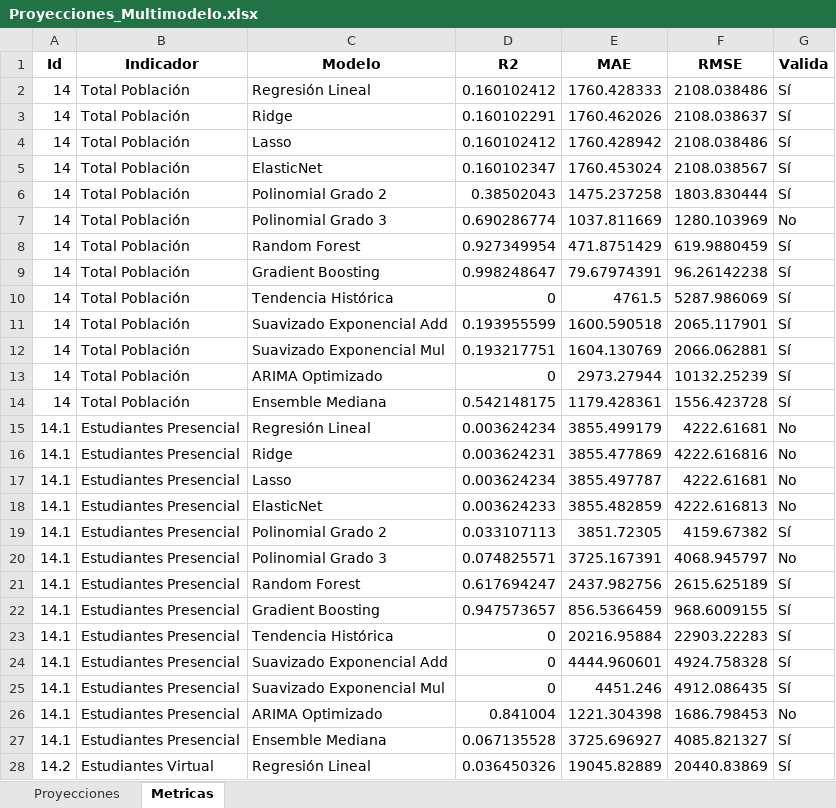
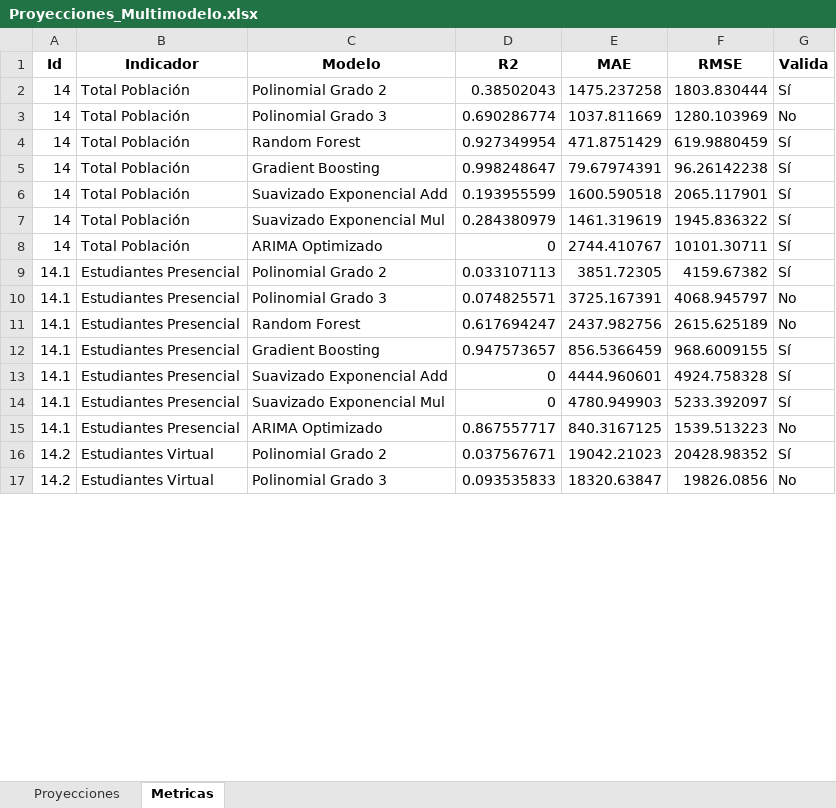
Before and after one commit to Ximena5745/Modelo_Prospectivo, an Excel workbook: Data/Proyecciones_Multimodelo.xlsx, sheet Metricas, drawn as a sheet; only a part is shown; the shorter side is filled out with more unchanged rows; values as stored, in another font and other column widths than the file's, no borders; removed rows and columns are numbered as before the commit, all else as after; the diff covers the shown part only; the diff names each change by its address in the sheet, - before the commit and + after, or states it on an @@ line.

Commit message:
Data Estudiantes

```diff
--- a/Data/Proyecciones_Multimodelo.xlsx (sheet Metricas)
+++ b/Data/Proyecciones_Multimodelo.xlsx (sheet Metricas)
-row 2: 14 | Total Población | Regresión Lineal | 0.160102412 | 1760.428333 | 2108.038486 | Sí
-row 3: 14 | Total Población | Ridge | 0.160102291 | 1760.462026 | 2108.038637 | Sí
-row 4: 14 | Total Población | Lasso | 0.160102412 | 1760.428942 | 2108.038486 | Sí
-row 5: 14 | Total Población | ElasticNet | 0.160102347 | 1760.453024 | 2108.038567 | Sí
-row 10: 14 | Total Población | Tendencia Histórica | 0 | 4761.5 | 5287.986069 | Sí
-D7 (R2): 0.193217751
+D7 (R2): 0.284380979
-E7 (MAE): 1604.130769
+E7 (MAE): 1461.319619
-F7 (RMSE): 2066.062881
+F7 (RMSE): 1945.836322
-E8 (MAE): 2973.27944
+E8 (MAE): 2744.410767
-F8 (RMSE): 10132.25239
+F8 (RMSE): 10101.30711
-row 14: 14 | Total Población | Ensemble Mediana | 0.542148175 | 1179.428361 | 1556.423728 | Sí
-row 15: 14.1 | Estudiantes Presencial | Regresión Lineal | 0.003624234 | 3855.499179 | 4222.61681 | No
-row 16: 14.1 | Estudiantes Presencial | Ridge | 0.003624231 | 3855.477869 | 4222.616816 | No
-row 17: 14.1 | Estudiantes Presencial | Lasso | 0.003624234 | 3855.497787 | 4222.61681 | No
-row 18: 14.1 | Estudiantes Presencial | ElasticNet | 0.003624233 | 3855.482859 | 4222.616813 | No
-G11 (Valida): Sí
+G11 (Valida): No
-row 23: 14.1 | Estudiantes Presencial | Tendencia Histórica | 0 | 20216.95884 | 22903.22283 | Sí
-E14 (MAE): 4451.246
+E14 (MAE): 4780.949903
-F14 (RMSE): 4912.086435
+F14 (RMSE): 5233.392097
-D15 (R2): 0.841004
+D15 (R2): 0.867557717
-E15 (MAE): 1221.304398
+E15 (MAE): 840.3167125
-F15 (RMSE): 1686.798453
+F15 (RMSE): 1539.513223
-row 27: 14.1 | Estudiantes Presencial | Ensemble Mediana | 0.067135528 | 3725.696927 | 4085.821327 | Sí
-row 28: 14.2 | Estudiantes Virtual | Regresión Lineal | 0.036450326 | 19045.82889 | 20440.83869 | Sí
```
Also changed, not shown: 29 removed rows and 23 edited cells elsewhere in this sheet, sheet Proyecciones.
